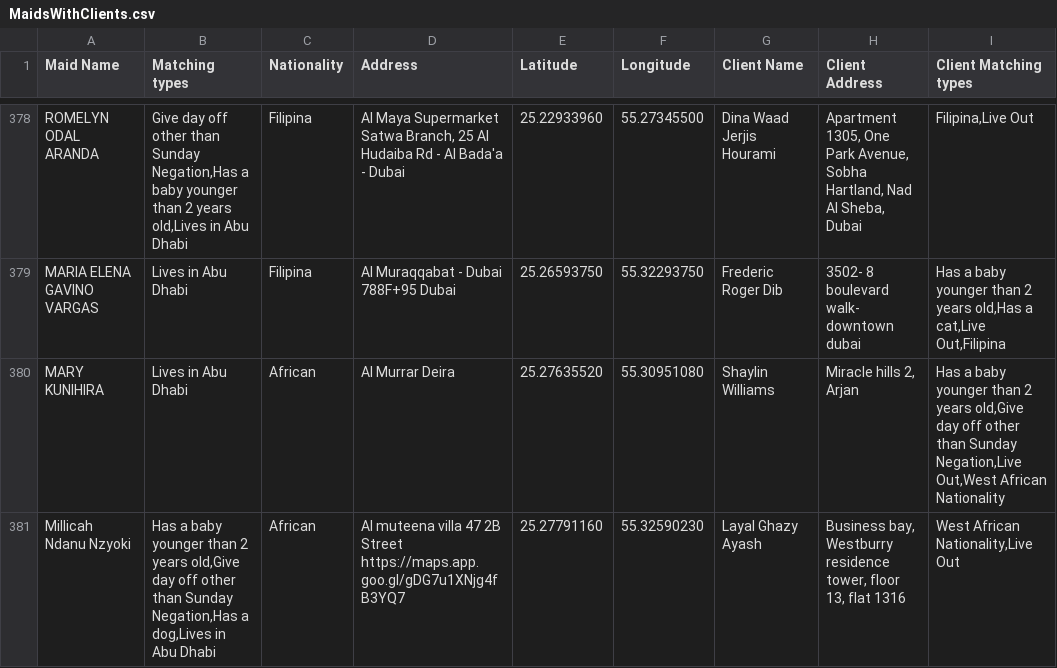
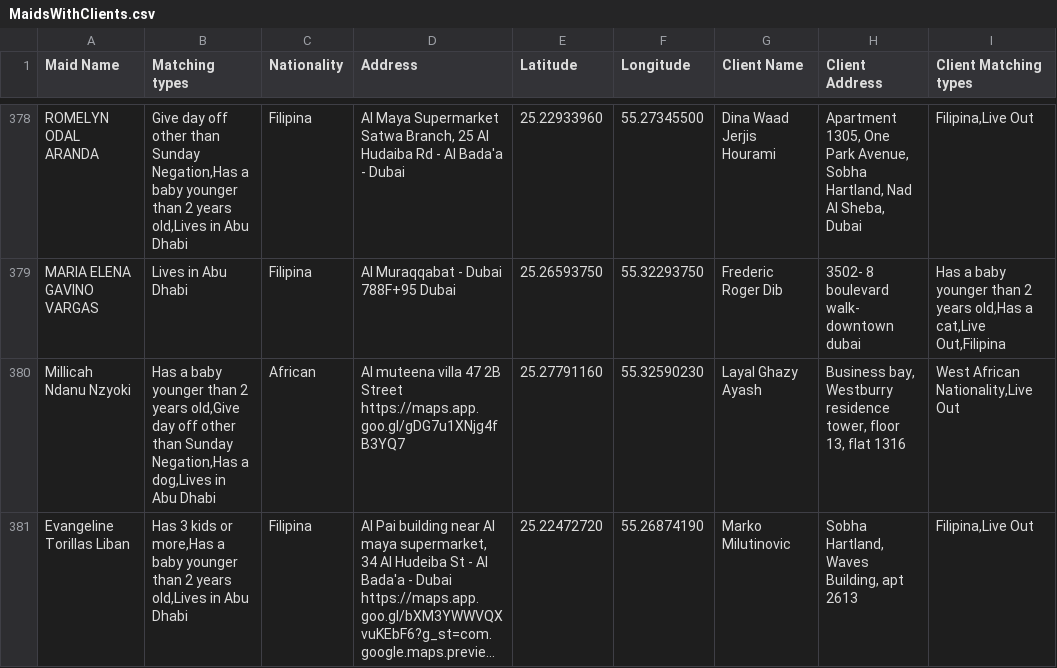
Before and after one commit to charbelchdid/map, a CSV file: MaidsWithClients.csv, drawn as a sheet; only a part is shown, gaps mark what is left out; the shorter side is filled out with more unchanged rows; long unchanged cells end in …; the diff covers the shown part only.

Commit message:
Update MaidsWithClients.csv - 2025-11-09T12:11:05.273Z

```diff
--- a/MaidsWithClients.csv
+++ b/MaidsWithClients.csv
@@ -488,3 +488,2 @@ ROMELYN ODAL ARANDA,"Give day off other than Sunday Negation,Has a baby younger
 MARIA ELENA GAVINO VARGAS,Lives in Abu Dhabi,Filipina,Al Muraqqabat - Dubai 788F+95 Dubai,25.26593750,55.32293750,Frederic Roger Dib,3502- 8 boulevard walk- downtown dubai,"Has a baby younger than 2 years old,Has a cat,Live Out,Filipina"
-MARY KUNIHIRA,Lives in Abu Dhabi,African,Al Murrar Deira ,25.27635520,55.30951080,Shaylin Williams,"Miracle hills 2, Arjan ","Has a baby younger than 2 years old,Give day off other than Sunday Negation,Live Out,West African Nationality"
 Millicah Ndanu Nzyoki,"Has a baby younger than 2 years old,Give day off other than Sunday Negation,Has a dog,Lives in Abu Dhabi",African,"Al muteena villa 47 2B Street
```
Also changed, not shown: 2 added rows, 6 removed rows and 2 edited cells elsewhere in this file.
